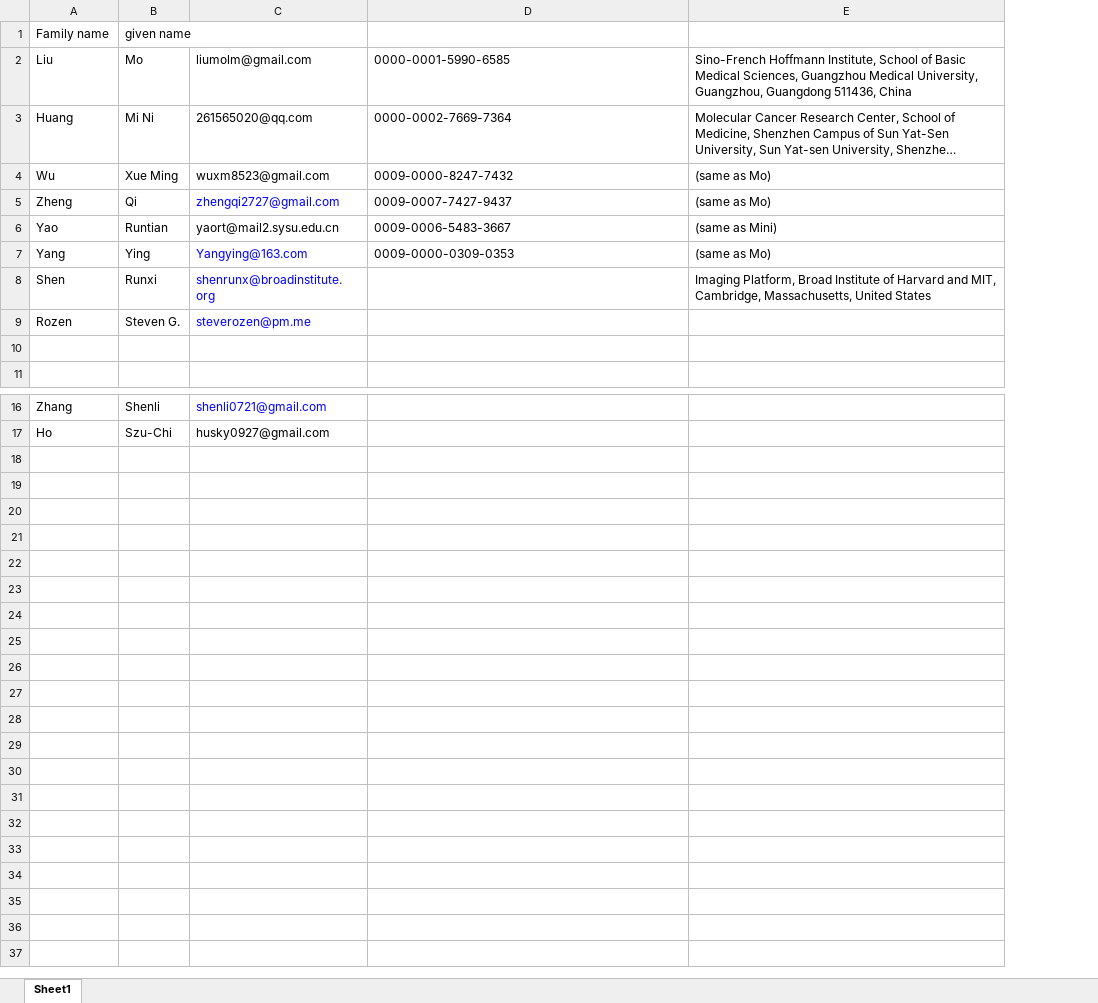
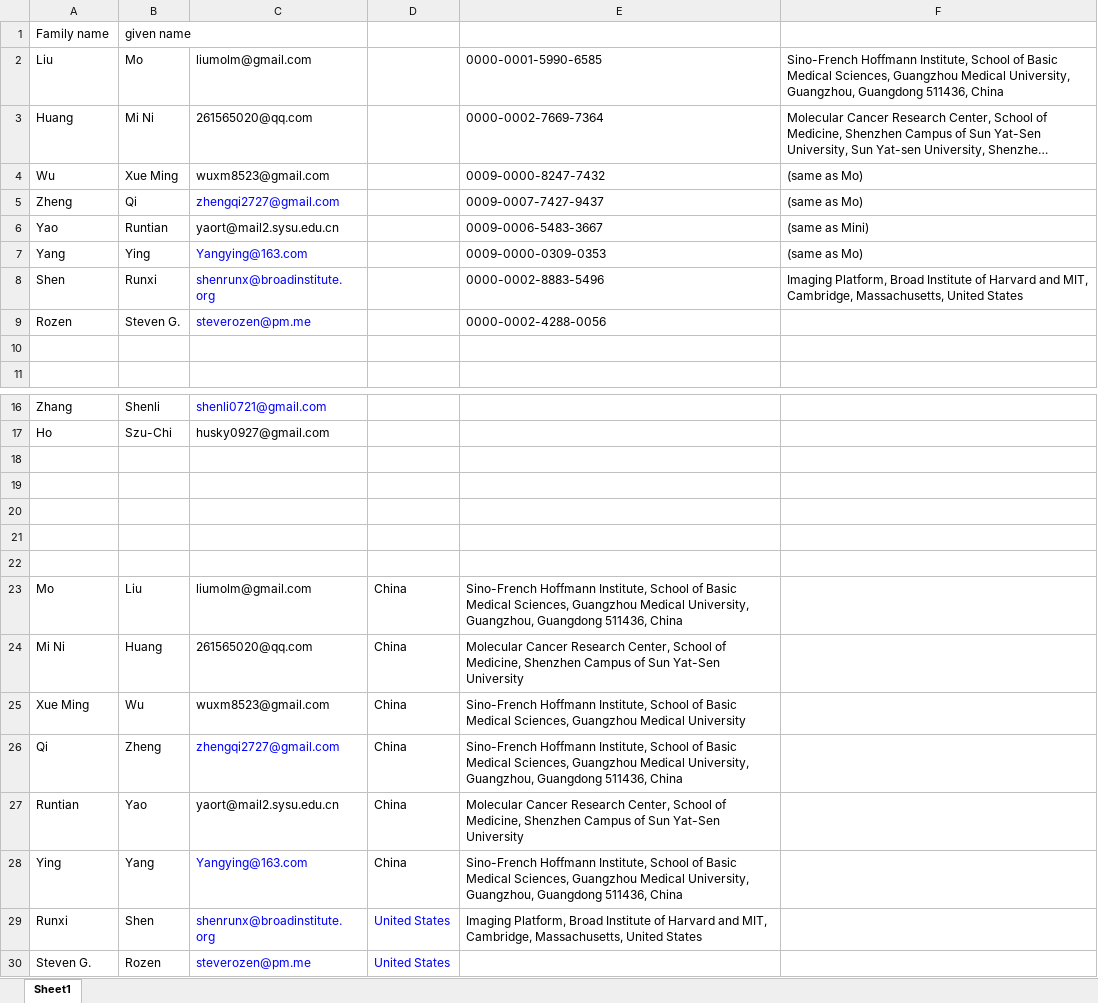
Before and after one commit to liumoLM/Liu2024, an Excel workbook: author_info.xlsx, sheet Sheet1, drawn as a sheet; only a part is shown, gaps mark what is left out; long unchanged cells end in …; values as stored, in another font and other column widths than the file's, no borders; addresses are those after the commit; the diff names each change by its address in the sheet, - before the commit and + after, or states it on an @@ line.

```diff
--- a/author_info.xlsx (sheet Sheet1)
+++ b/author_info.xlsx (sheet Sheet1)
+column D, empty
-E8: (empty)
+E8: 0000-0002-8883-5496
-E9: (empty)
+E9: 0000-0002-4288-0056
+row 18: (empty)
+row 19: (empty)
+row 20: (empty)
+row 21: (empty)
+row 22: (empty)
+row 23: Mo | Liu | liumolm@gmail.com | China | Sino-French Hoffmann Institute, School of Basic Medical Sciences, Guangzhou Medical University, Guangzhou, Guangdong 511436, China
+row 24: Mi Ni | Huang | 261565020@qq.com | China | Molecular Cancer Research Center, School of Medicine, Shenzhen Campus of Sun Yat-Sen University
+row 25: Xue Ming | Wu | wuxm8523@gmail.com | China | Sino-French Hoffmann Institute, School of Basic Medical Sciences, Guangzhou Medical University
+row 26: Qi | Zheng | zhengqi2727@gmail.com | China | Sino-French Hoffmann Institute, School of Basic Medical Sciences, Guangzhou Medical University, Guangzhou, Guangdong 511436, China
+row 27: Runtian | Yao | yaort@mail2.sysu.edu.cn | China | Molecular Cancer Research Center, School of Medicine, Shenzhen Campus of Sun Yat-Sen University
+row 28: Ying | Yang | Yangying@163.com | China | Sino-French Hoffmann Institute, School of Basic Medical Sciences, Guangzhou Medical University, Guangzhou, Guangdong 511436, China
+row 29: Runxi | Shen | shenrunx@broadinstitute.org | United States | Imaging Platform, Broad Institute of Harvard and MIT, Cambridge, Massachusetts, United States
+row 30: Steven G. | Rozen | steverozen@pm.me | United States
```
Also changed, not shown: 4 other files.
